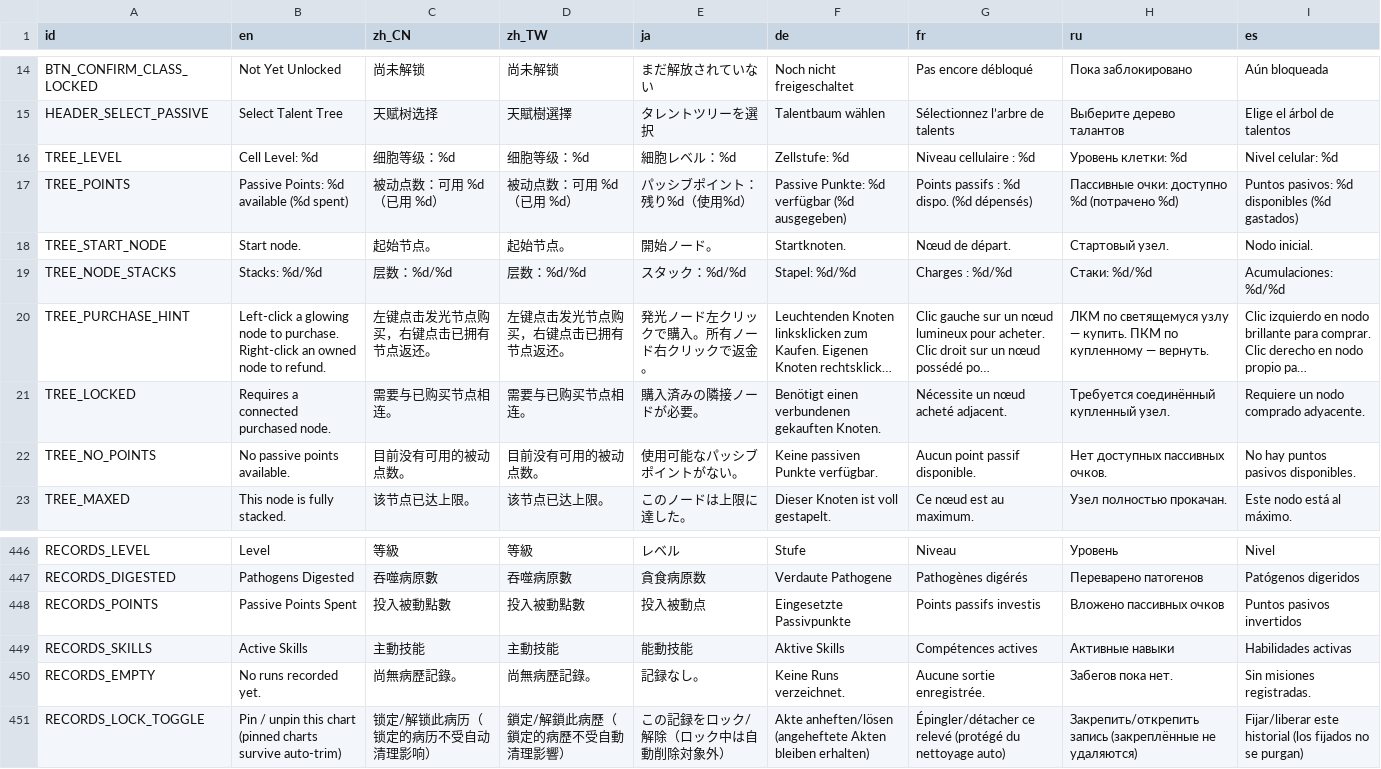
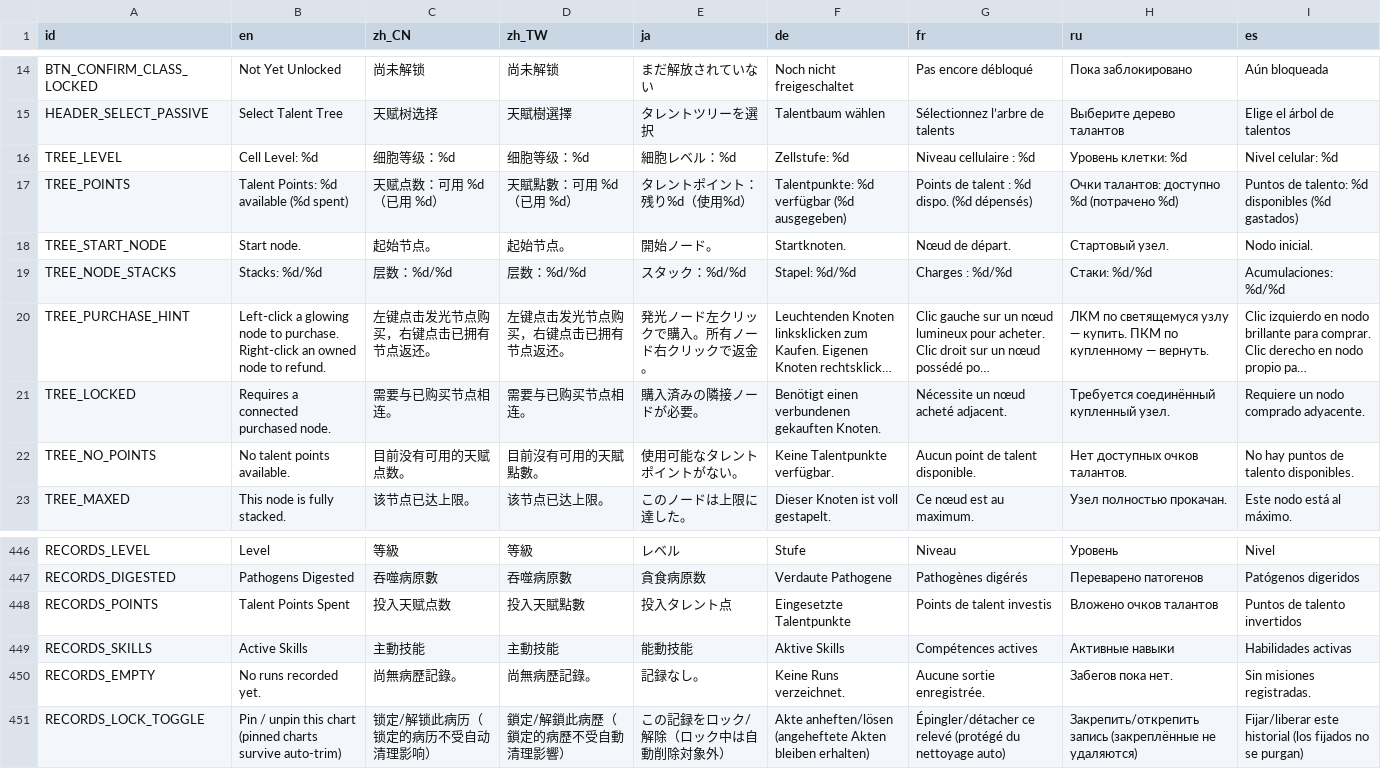
Before and after one commit to skyrocket-qy/Phagocyte, a CSV file: assets/translations/translations.csv, drawn as a sheet; only a part is shown, gaps mark what is left out; long unchanged cells end in …; the diff names each change by its address in the sheet, - before the commit and + after, or states it on an @@ line.

```diff
--- a/assets/translations/translations.csv
+++ b/assets/translations/translations.csv
-B17 (en): Passive Points: %d available (%d spent)
+B17 (en): Talent Points: %d available (%d spent)
-C17 (zh_CN): 被动点数：可用 %d（已用 %d）
+C17 (zh_CN): 天赋点数：可用 %d（已用 %d）
-D17 (zh_TW): 被动点数：可用 %d（已用 %d）
+D17 (zh_TW): 天賦點數：可用 %d（已用 %d）
-E17 (ja): パッシブポイント：残り%d（使用%d）
+E17 (ja): タレントポイント：残り%d（使用%d）
-F17 (de): Passive Punkte: %d verfügbar (%d ausgegeben)
+F17 (de): Talentpunkte: %d verfügbar (%d ausgegeben)
-G17 (fr): Points passifs : %d dispo. (%d dépensés)
+G17 (fr): Points de talent : %d dispo. (%d dépensés)
-H17 (ru): Пассивные очки: доступно %d (потрачено %d)
+H17 (ru): Очки талантов: доступно %d (потрачено %d)
-I17 (es): Puntos pasivos: %d disponibles…
+I17 (es): Puntos de talento: %d disponibles…
-B22 (en): No passive points available.
+B22 (en): No talent points available.
-C22 (zh_CN): 目前没有可用的被动点数。
+C22 (zh_CN): 目前没有可用的天赋点数。
-D22 (zh_TW): 目前没有可用的被动点数。
+D22 (zh_TW): 目前沒有可用的天賦點數。
-E22 (ja): 使用可能なパッシブポイントがない。
+E22 (ja): 使用可能なタレントポイントがない。
-F22 (de): Keine passiven Punkte verfügbar.
+F22 (de): Keine Talentpunkte verfügbar.
-G22 (fr): Aucun point passif disponible.
+G22 (fr): Aucun point de talent disponible.
-H22 (ru): Нет доступных пассивных очков.
+H22 (ru): Нет доступных очков талантов.
-I22 (es): No hay puntos pasivos disponibles.
+I22 (es): No hay puntos de talento disponibles.
-B448 (en): Passive Points Spent
+B448 (en): Talent Points Spent
-C448 (zh_CN): 投入被動點數
+C448 (zh_CN): 投入天赋点数
-D448 (zh_TW): 投入被動點數
+D448 (zh_TW): 投入天賦點數
-E448 (ja): 投入被動点
+E448 (ja): 投入タレント点
-F448 (de): Eingesetzte Passivpunkte
+F448 (de): Eingesetzte Talentpunkte
-G448 (fr): Points passifs investis
+G448 (fr): Points de talent investis
-H448 (ru): Вложено пассивных очков
+H448 (ru): Вложено очков талантов
-I448 (es): Puntos pasivos invertidos
+I448 (es): Puntos de talento invertidos
```
Also changed, not shown: 10 other files.
